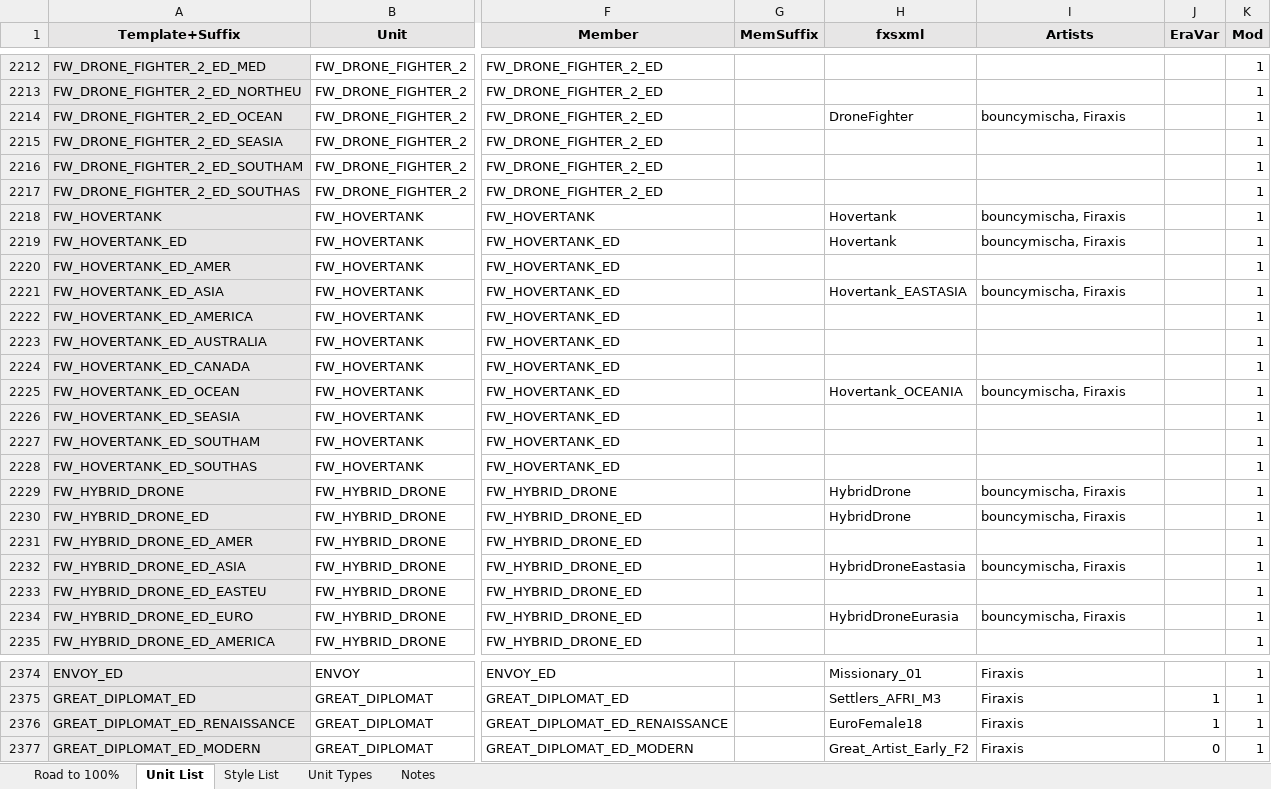
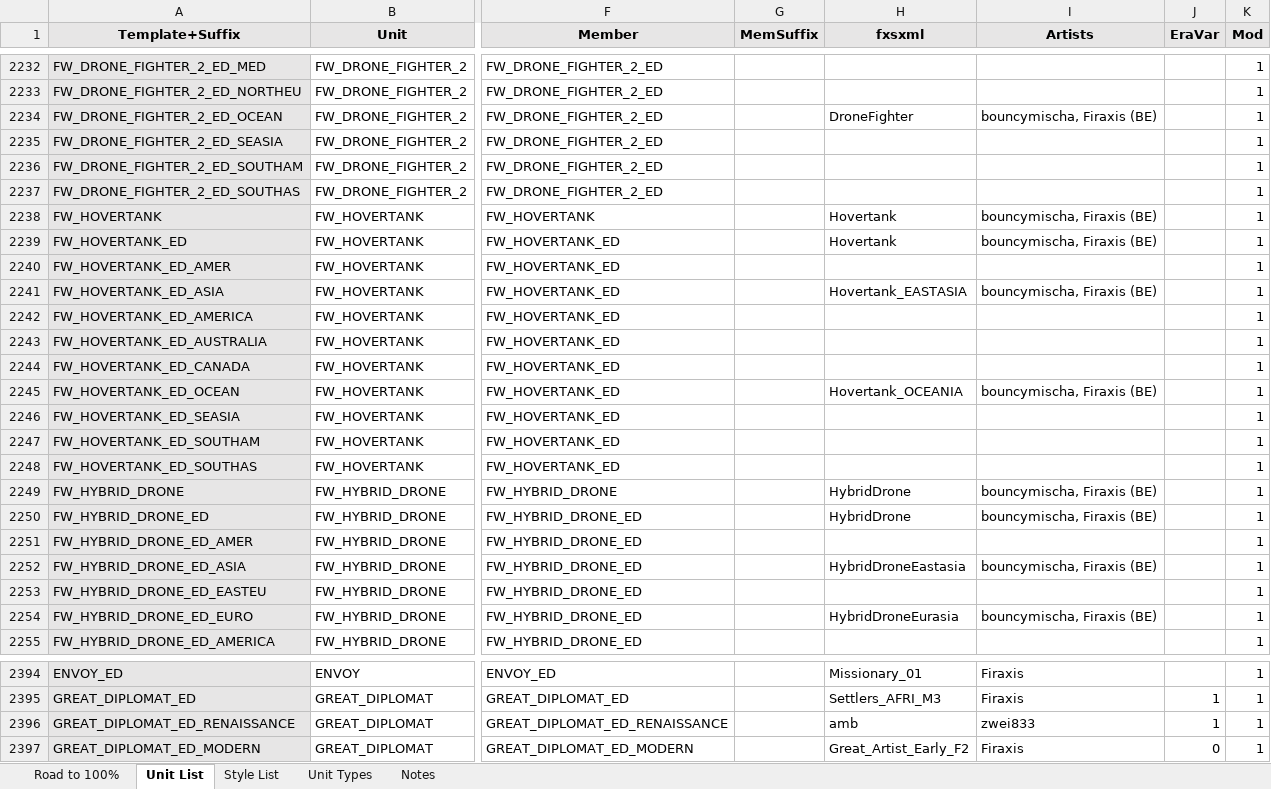
Before and after one commit to Nutzzz/Civ5-EthnicDiversity, an Excel workbook: newunits.xlsm, sheet Unit List, drawn as a sheet; only a part is shown, gaps mark what is left out; values as stored, in another font and other column widths than the file's, no borders; charts and pictures and conditional formats not drawn; addresses are those after the commit; the diff covers the shown part only; the diff names each change by its address in the sheet, - before the commit and + after, or states it on an @@ line.

Commit message:
More units from zwei833

```diff
--- a/newunits.xlsm (sheet Unit List)
+++ b/newunits.xlsm (sheet Unit List)
-I2234 (Artists): bouncymischa, Firaxis
+I2234 (Artists): bouncymischa, Firaxis (BE)
-I2238:I2239 (Artists): bouncymischa, Firaxis
+I2238:I2239 (Artists): bouncymischa, Firaxis (BE)
-I2241 (Artists): bouncymischa, Firaxis
+I2241 (Artists): bouncymischa, Firaxis (BE)
-I2245 (Artists): bouncymischa, Firaxis
+I2245 (Artists): bouncymischa, Firaxis (BE)
-I2249:I2250 (Artists): bouncymischa, Firaxis
+I2249:I2250 (Artists): bouncymischa, Firaxis (BE)
-I2252 (Artists): bouncymischa, Firaxis
+I2252 (Artists): bouncymischa, Firaxis (BE)
-I2254 (Artists): bouncymischa, Firaxis
+I2254 (Artists): bouncymischa, Firaxis (BE)
-H2396 (fxsxml): EuroFemale18
+H2396 (fxsxml): amb
-I2396 (Artists): Firaxis
+I2396 (Artists): zwei833
```
Also changed, not shown: 20 added rows and 74 edited cells elsewhere in this sheet, sheet Road to 100%, formulas that keep their value, 46 other files.
